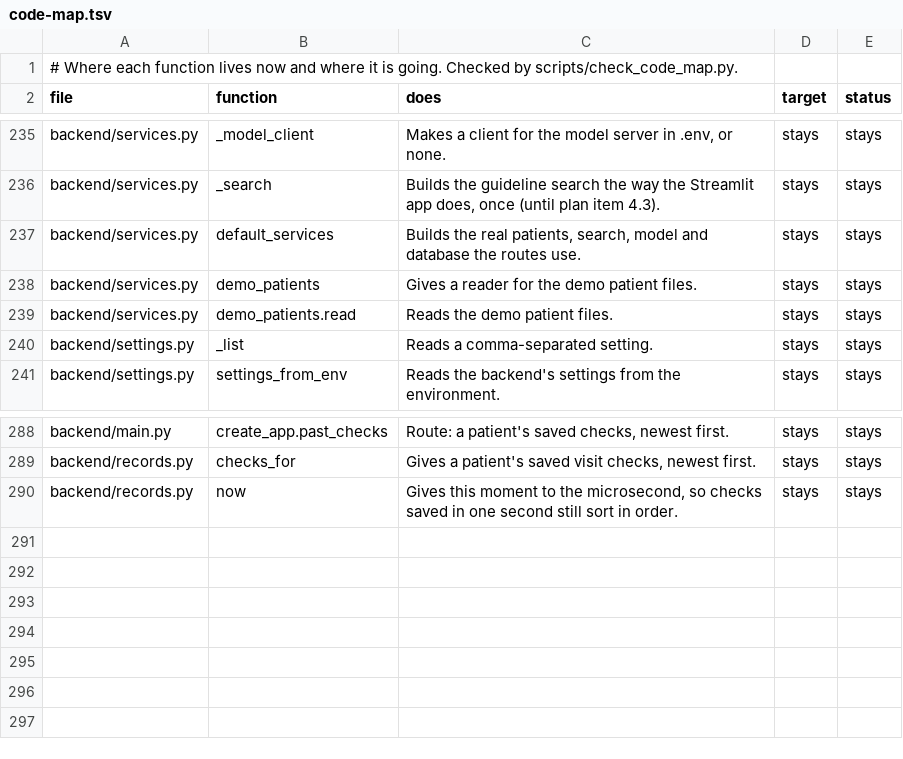
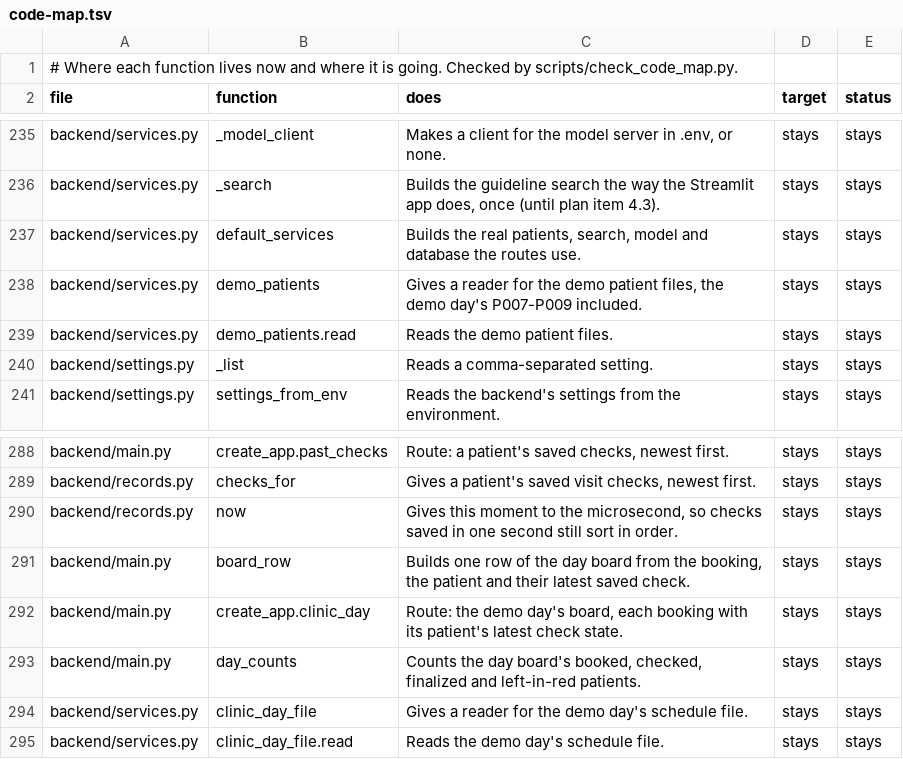
Before and after one commit to atwine/artemis-hiv, a TSV file: docs/refactor/code-map.tsv, drawn as a sheet; only a part is shown, gaps mark what is left out.

```diff
--- a/docs/refactor/code-map.tsv
+++ b/docs/refactor/code-map.tsv
@@ -237,3 +237,3 @@ backend/services.py	_search	Builds the guideline search the way the Streamlit ap
 backend/services.py	default_services	Builds the real patients, search, model and database the routes use.	stays	stays
-backend/services.py	demo_patients	Gives a reader for the demo patient files.	stays	stays
+backend/services.py	demo_patients	Gives a reader for the demo patient files, the demo day's P007-P009 included.	stays	stays
 backend/services.py	demo_patients.read	Reads the demo patient files.	stays	stays
@@ -290 +290,6 @@ backend/records.py	checks_for	Gives a patient's saved visit checks, newest first
 backend/records.py	now	Gives this moment to the microsecond, so checks saved in one second still sort in order.	stays	stays
+backend/main.py	board_row	Builds one row of the day board from the booking, the patient and their latest saved check.	stays	stays
+backend/main.py	create_app.clinic_day	Route: the demo day's board, each booking with its patient's latest check state.	stays	stays
+backend/main.py	day_counts	Counts the day board's booked, checked, finalized and left-in-red patients.	stays	stays
+backend/services.py	clinic_day_file	Gives a reader for the demo day's schedule file.	stays	stays
+backend/services.py	clinic_day_file.read	Reads the demo day's schedule file.	stays	stays
```
Also changed, not shown: docs/decisions.tsv, 11 other files.
